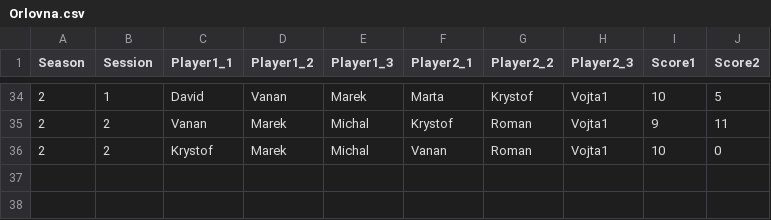
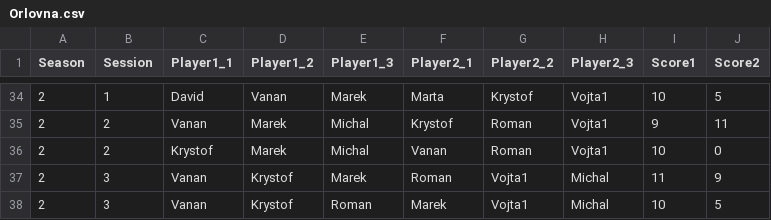
Before and after one commit to jindrvo1/Soccer, a CSV file: Orlovna.csv, drawn as a sheet; only a part is shown, gaps mark what is left out.

```diff
--- a/Orlovna.csv
+++ b/Orlovna.csv
@@ -36 +36,3 @@ Season,Session,Player1_1,Player1_2,Player1_3,Player2_1,Player2_2,Player2_3,Score
 2,2,Krystof,Marek,Michal,Vanan,Roman,Vojta1,10,0
+2,3,Vanan,Krystof,Marek,Roman,Vojta1,Michal,11,9
+2,3,Vanan,Krystof,Roman,Marek,Vojta1,Michal,10,5
```
Also changed, not shown: Results/Orlovna_Games.csv, Results/Orlovna_Ratings.csv, 1 other file.
